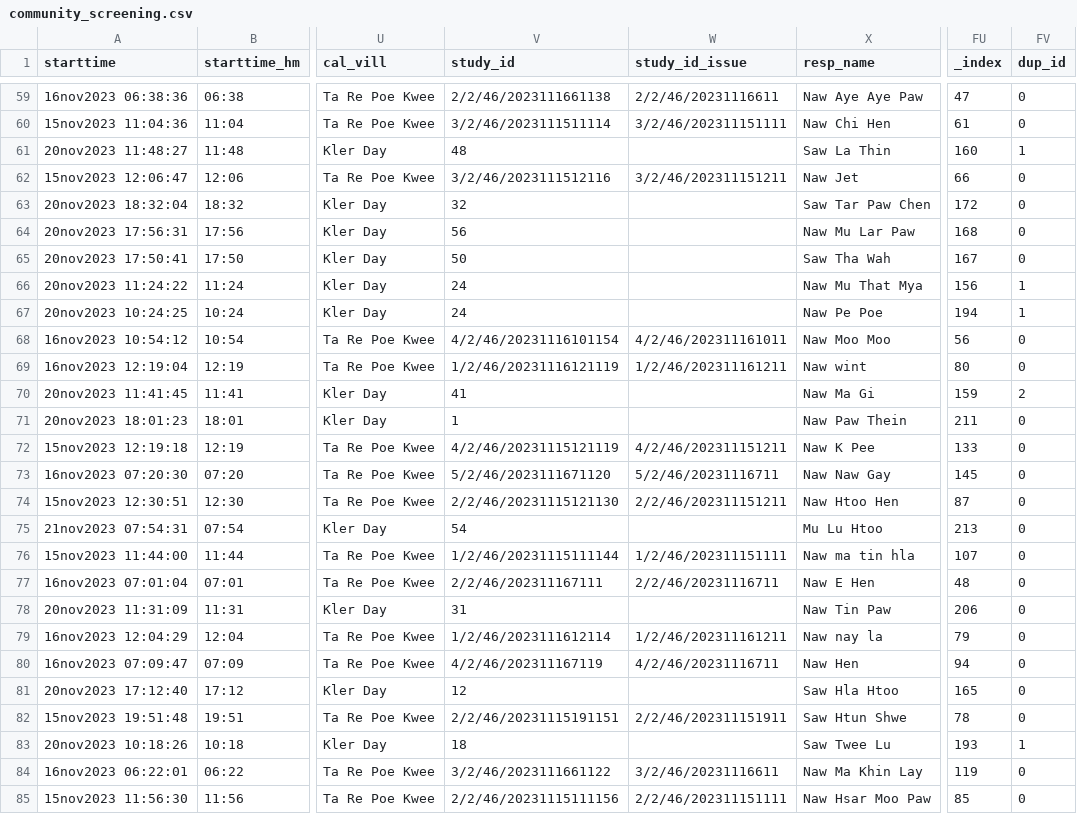
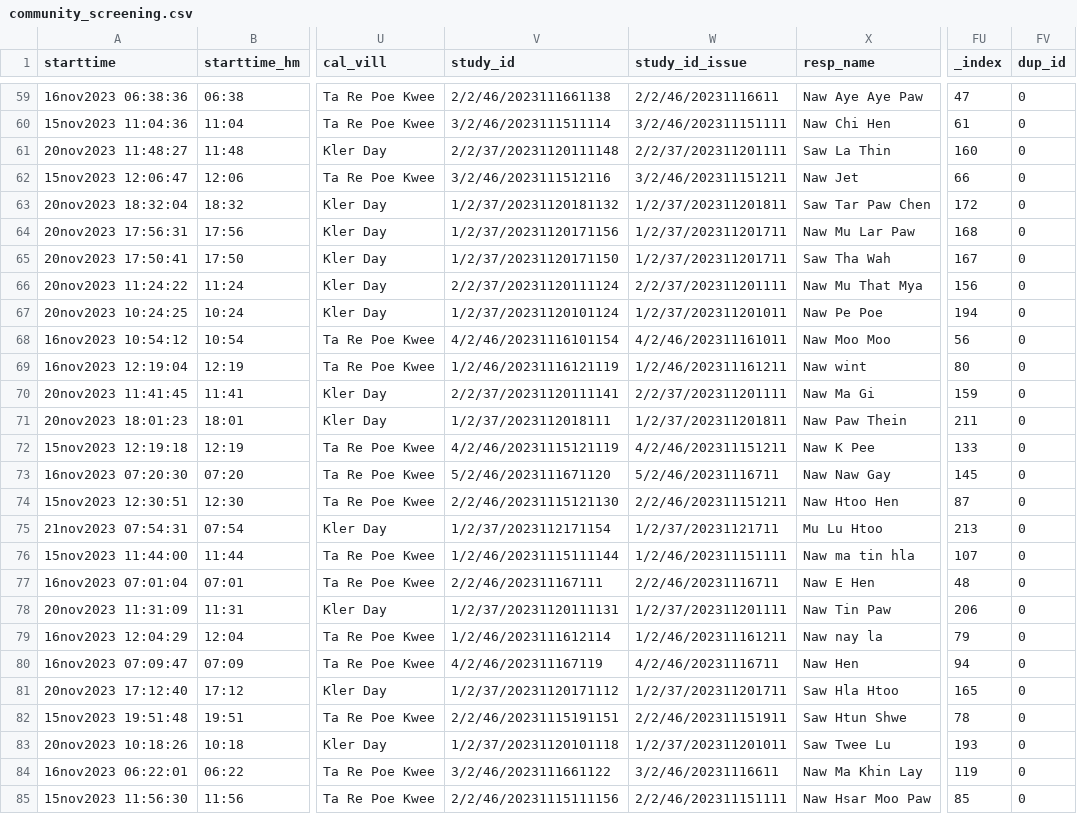
Before and after one commit to naneimon/CVD_Project-1, a CSV file: 05_CVD_Screening_Dashboard/cvd_screening_monitoring/community_screening.csv, drawn as a sheet; only a part is shown, gaps mark what is left out; the diff covers the shown part only; the diff names each change by its address in the sheet, - before the commit and + after, or states it on an @@ line.

```diff
--- a/05_CVD_Screening_Dashboard/cvd_screening_monitoring/community_screening.csv
+++ b/05_CVD_Screening_Dashboard/cvd_screening_monitoring/community_screening.csv
-V61 (study_id): 48
+V61 (study_id): 2/2/37/20231120111148
-W61 (study_id_issue): (empty)
+W61 (study_id_issue): 2/2/37/202311201111
-FV61 (dup_id): 1
+FV61 (dup_id): 0
-V63 (study_id): 32
+V63 (study_id): 1/2/37/20231120181132
-W63 (study_id_issue): (empty)
+W63 (study_id_issue): 1/2/37/202311201811
-V64 (study_id): 56
+V64 (study_id): 1/2/37/20231120171156
-W64:W65 (study_id_issue): (empty)
+W64:W65 (study_id_issue): 1/2/37/202311201711
-V65 (study_id): 50
+V65 (study_id): 1/2/37/20231120171150
-V66 (study_id): 24
+V66 (study_id): 2/2/37/20231120111124
-W66 (study_id_issue): (empty)
+W66 (study_id_issue): 2/2/37/202311201111
-FV66:FV67 (dup_id): 1
+FV66:FV67 (dup_id): 0
-V67 (study_id): 24
+V67 (study_id): 1/2/37/20231120101124
-W67 (study_id_issue): (empty)
+W67 (study_id_issue): 1/2/37/202311201011
-V70 (study_id): 41
+V70 (study_id): 2/2/37/20231120111141
-W70 (study_id_issue): (empty)
+W70 (study_id_issue): 2/2/37/202311201111
-FV70 (dup_id): 2
+FV70 (dup_id): 0
-V71 (study_id): 1
+V71 (study_id): 1/2/37/2023112018111
-W71 (study_id_issue): (empty)
+W71 (study_id_issue): 1/2/37/202311201811
-V75 (study_id): 54
+V75 (study_id): 1/2/37/2023112171154
-W75 (study_id_issue): (empty)
+W75 (study_id_issue): 1/2/37/20231121711
-V78 (study_id): 31
+V78 (study_id): 1/2/37/20231120111131
-W78 (study_id_issue): (empty)
+W78 (study_id_issue): 1/2/37/202311201111
-V81 (study_id): 12
+V81 (study_id): 1/2/37/20231120171112
-W81 (study_id_issue): (empty)
+W81 (study_id_issue): 1/2/37/202311201711
-V83 (study_id): 18
+V83 (study_id): 1/2/37/20231120101118
-W83 (study_id_issue): (empty)
+W83 (study_id_issue): 1/2/37/202311201011
-FV83 (dup_id): 1
+FV83 (dup_id): 0
```
Also changed, not shown: 127 edited cells elsewhere in this file, 05_CVD_Screening_Dashboard/community_screening.csv, 4 other files.
